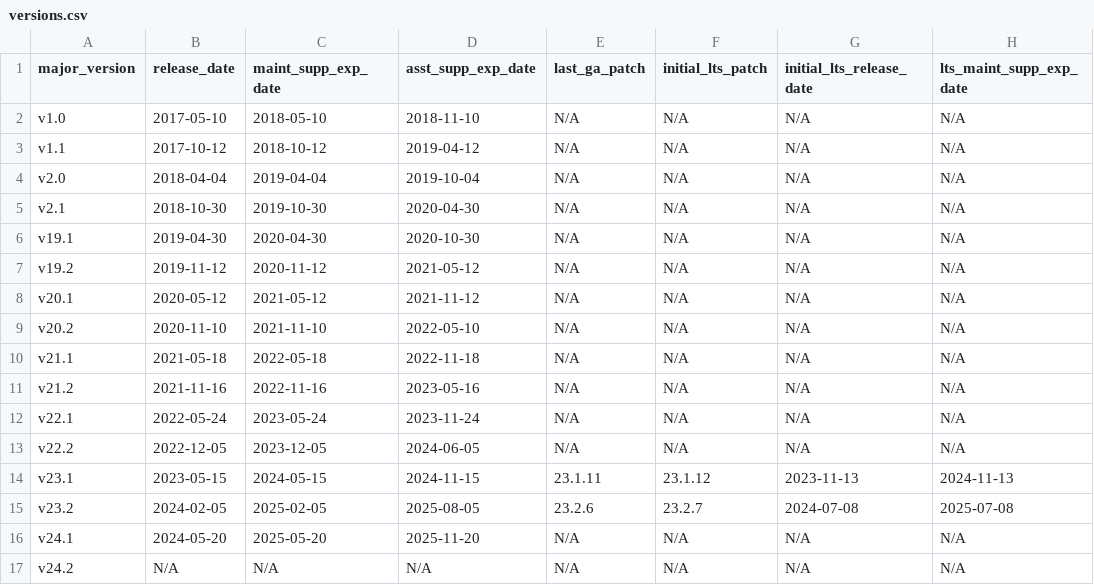
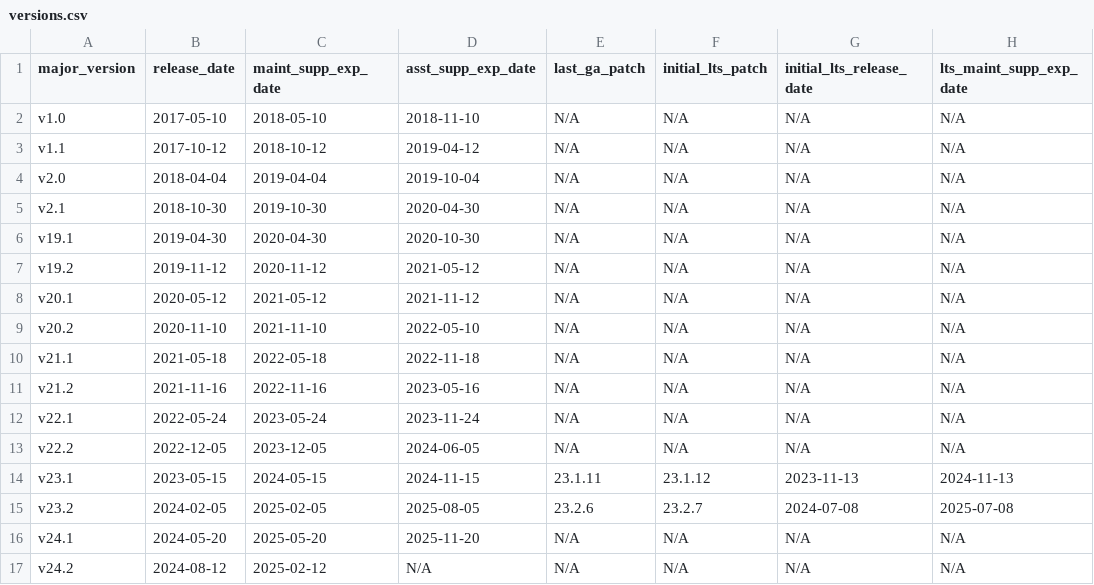
Before and after one commit to cockroachdb/docs, a CSV file: src/current/_data/versions.csv, drawn as a sheet; only a part is shown; the diff names each change by its address in the sheet, - before the commit and + after, or states it on an @@ line.

Commit message:
Update versions.csv with release and support dates

```diff
--- a/src/current/_data/versions.csv
+++ b/src/current/_data/versions.csv
-B17 (release_date): N/A
+B17 (release_date): 2024-08-12
-C17 (maint_supp_exp_date): N/A
+C17 (maint_supp_exp_date): 2025-02-12
```
